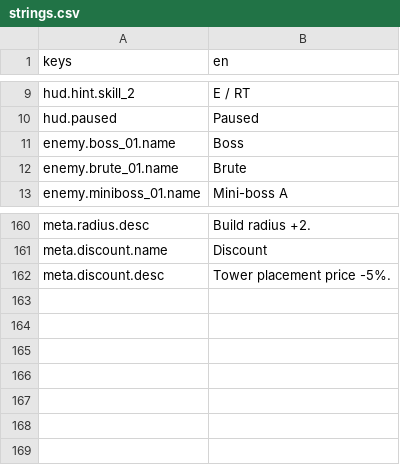
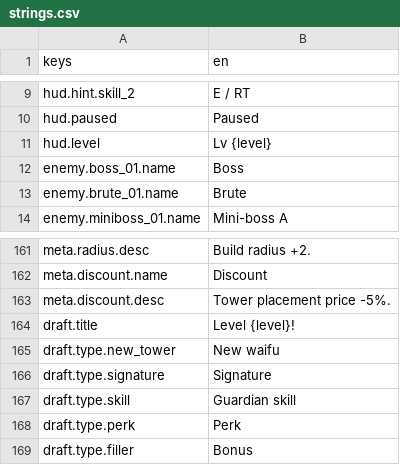
Before and after one commit to adrienlamotte/w-td, a CSV file: game/loc/strings.csv, drawn as a sheet; only a part is shown, gaps mark what is left out.

```diff
--- a/game/loc/strings.csv
+++ b/game/loc/strings.csv
@@ -10,2 +10,3 @@ hud.hint.skill_2,E / RT
 hud.paused,Paused
+hud.level,Lv {level}
 enemy.boss_01.name,Boss
@@ -162 +163,7 @@ meta.discount.name,Discount
 meta.discount.desc,Tower placement price -5%.
+draft.title,Level {level}!
+draft.type.new_tower,New waifu
+draft.type.signature,Signature
+draft.type.skill,Guardian skill
+draft.type.perk,Perk
+draft.type.filler,Bonus
```
Also changed, not shown: 20 other files.
